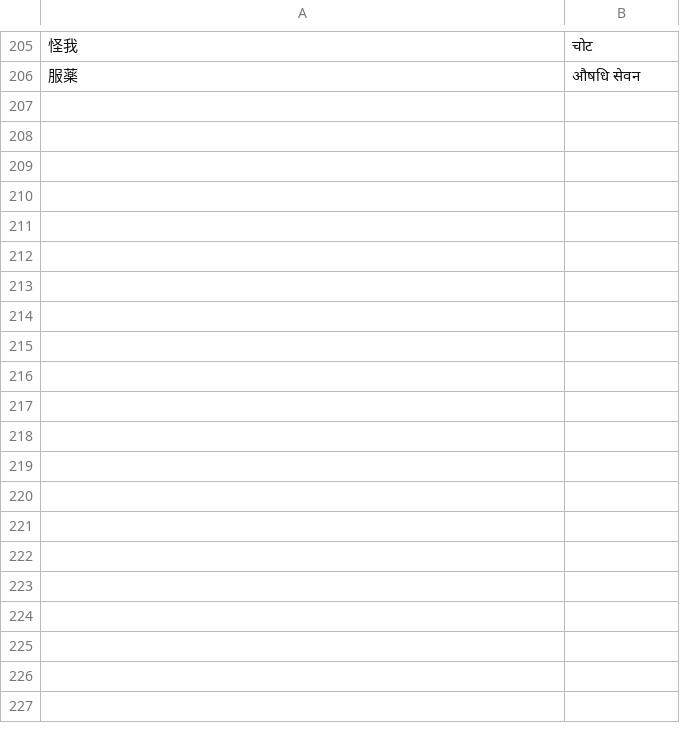
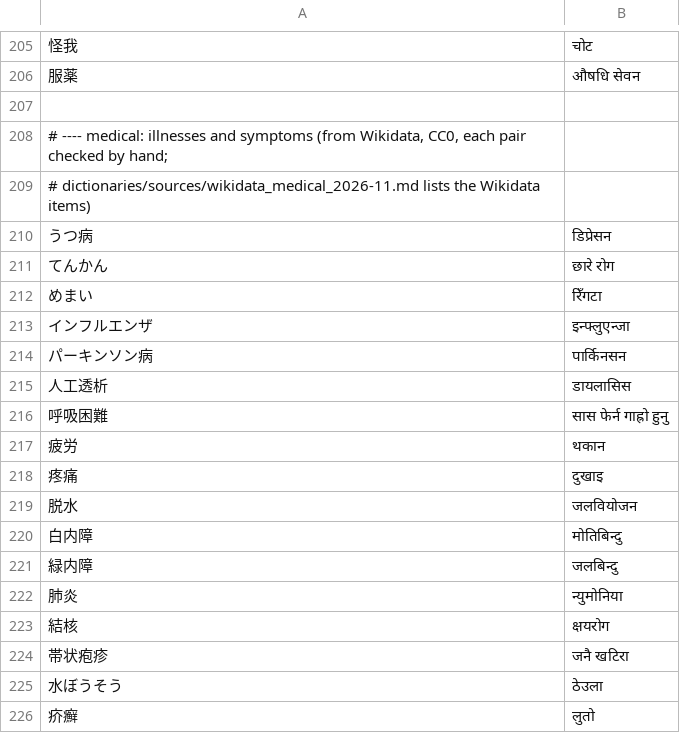
Before and after one commit to ichirocc/MagiTranslator, a TSV file: dictionaries/ja_ne_terms.tsv, drawn as a sheet; only a part is shown, gaps mark what is left out; the diff covers the shown part only.

```diff
--- a/dictionaries/ja_ne_terms.tsv
+++ b/dictionaries/ja_ne_terms.tsv
@@ -206 +206,21 @@
 服薬	औषधि सेवन
+
+# ---- medical: illnesses and symptoms (from Wikidata, CC0, each pair checked by hand;
+# dictionaries/sources/wikidata_medical_2026-11.md lists the Wikidata items)
+うつ病	डिप्रेसन
+てんかん	छारे रोग
+めまい	रिँगटा
+インフルエンザ	इन्फ्लुएन्जा
+パーキンソン病	पार्किनसन
+人工透析	डायलासिस
+呼吸困難	सास फेर्न गाह्रो हुनु
+疲労	थकान
+疼痛	दुखाइ
+脱水	जलवियोजन
+白内障	मोतिबिन्दु
+緑内障	जलबिन्दु
+肺炎	न्युमोनिया
+結核	क्षयरोग
+帯状疱疹	जनै खटिरा
+水ぼうそう	ठेउला
+疥癬	लुतो
```
Also changed, not shown: 51 added rows elsewhere in this file, dictionaries/ne_ja_terms.tsv, dictionaries/review/care_candidates.tsv, 3 other files.
